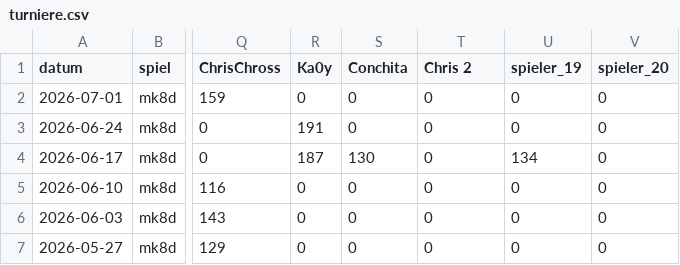
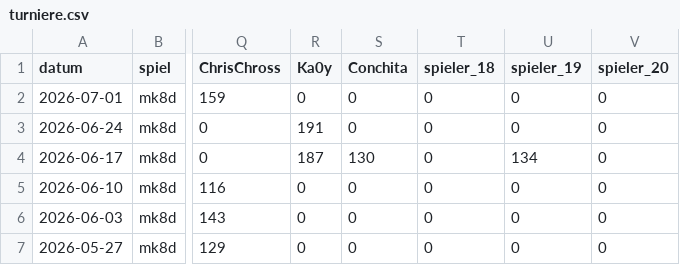
Before and after one commit to d462r8hj/MarioKartCharts, a CSV file: turniere.csv, drawn as a sheet; only a part is shown, gaps mark what is left out; the diff names each change by its address in the sheet, - before the commit and + after, or states it on an @@ line.

Commit message:
Update turniere.csv

```diff
--- a/turniere.csv
+++ b/turniere.csv
-T1: Chris 2
+T1: spieler_18
```
